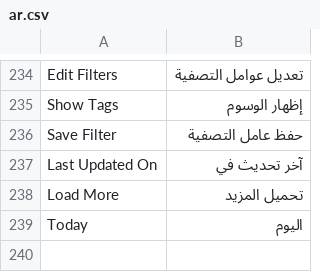
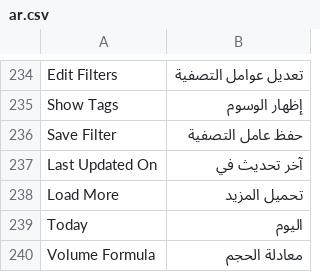
Before and after one commit to Omarlord2025/WHEEL-MODULE, a CSV file: wheel_tracker/translations/ar.csv, drawn as a sheet; only a part is shown, gaps mark what is left out; the diff covers the shown part only; the diff names each change by its address in the sheet, - before the commit and + after, or states it on an @@ line.

```diff
--- a/wheel_tracker/translations/ar.csv
+++ b/wheel_tracker/translations/ar.csv
+row 240: Volume Formula | معادلة الحجم
```
Also changed, not shown: 2 added rows elsewhere in this file.
